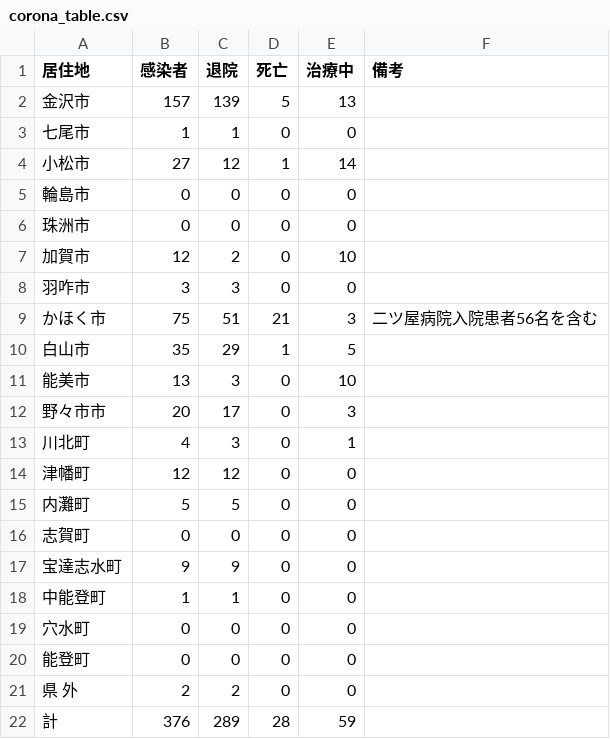
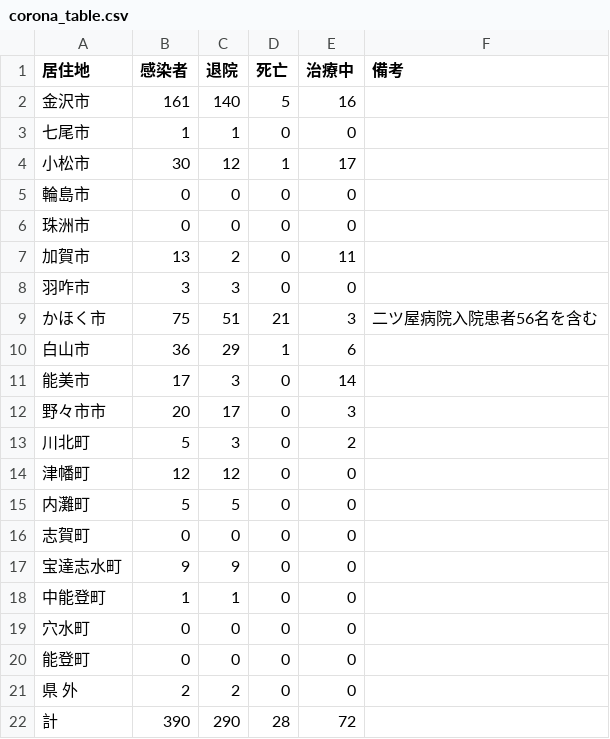
Before and after one commit to Retsuki/covid19-ishikawa-scraper, a CSV file: src/downloads/table_data/corona_table.csv, drawn as a sheet.

```diff
--- a/src/downloads/table_data/corona_table.csv
+++ b/src/downloads/table_data/corona_table.csv
@@ -1,14 +1,14 @@
 居住地,感染者,退院,死亡,治療中,　　　　　　 　　備考
-金沢市,157,139,5,13, 
+金沢市,161,140,5,16, 
 七尾市,1,1,0,0, 
-小松市,27,12,1,14, 
+小松市,30,12,1,17, 
 輪島市,0,0,0,0, 
 珠洲市,0,0,0,0, 
-加賀市,12,2,0,10, 
+加賀市,13,2,0,11, 
 羽咋市,3,3,0,0, 
 かほく市,75,51,21,3,二ツ屋病院入院患者56名を含む
-白山市,35,29,1,5, 
-能美市,13,3,0,10, 
+白山市,36,29,1,6, 
+能美市,17,3,0,14, 
 野々市市,20,17,0,3, 
-川北町,4,3,0,1, 
+川北町,5,3,0,2, 
 津幡町,12,12,0,0, 
@@ -21,2 +21,2 @@
 県　 外,2,2,0,0, 
-計,376,289,28,59, 
+計,390,290,28,72, 
```
Also changed, not shown: src/downloads/final_data/total.csv, src/downloads/patients_data/patients.csv, 2 other files.
